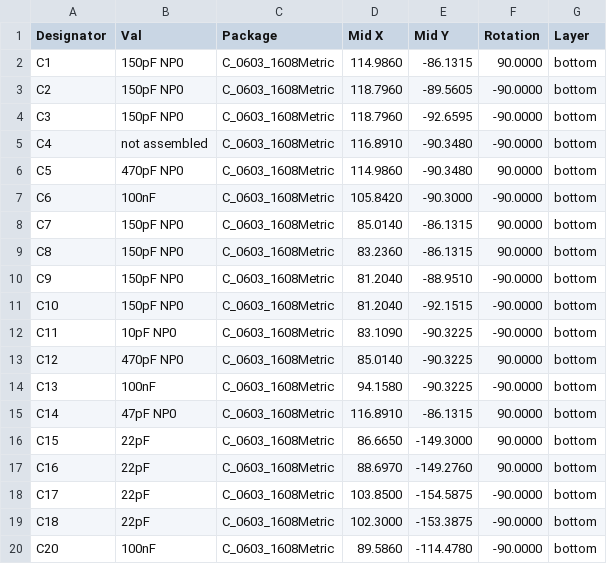
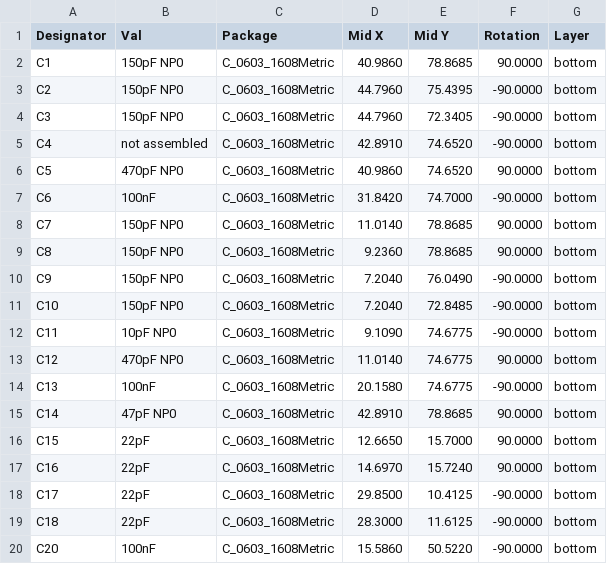
Before and after one commit to roman-dvorak/OpenThereminV4, a CSV file: Electronics_out/manuf/PnP/OpenThereminV4-bottom_pos_cpl.csv, drawn as a sheet; only a part is shown; the diff covers the shown part only.

```diff
--- a/Electronics_out/manuf/PnP/OpenThereminV4-bottom_pos_cpl.csv
+++ b/Electronics_out/manuf/PnP/OpenThereminV4-bottom_pos_cpl.csv
@@ -1,20 +1,20 @@
 Designator,Val,Package,Mid X,Mid Y,Rotation,Layer
-"C1","150pF NP0","C_0603_1608Metric",114.9860,-86.1315,90.0000,bottom
-"C2","150pF NP0","C_0603_1608Metric",118.7960,-89.5605,-90.0000,bottom
-"C3","150pF NP0","C_0603_1608Metric",118.7960,-92.6595,-90.0000,bottom
-"C4","not assembled","C_0603_1608Metric",116.8910,-90.3480,-90.0000,bottom
-"C5","470pF NP0","C_0603_1608Metric",114.9860,-90.3480,90.0000,bottom
-"C6","100nF","C_0603_1608Metric",105.8420,-90.3000,-90.0000,bottom
-"C7","150pF NP0","C_0603_1608Metric",85.0140,-86.1315,90.0000,bottom
-"C8","150pF NP0","C_0603_1608Metric",83.2360,-86.1315,90.0000,bottom
-"C9","150pF NP0","C_0603_1608Metric",81.2040,-88.9510,-90.0000,bottom
-"C10","150pF NP0","C_0603_1608Metric",81.2040,-92.1515,-90.0000,bottom
-"C11","10pF NP0","C_0603_1608Metric",83.1090,-90.3225,-90.0000,bottom
-"C12","470pF NP0","C_0603_1608Metric",85.0140,-90.3225,90.0000,bottom
-"C13","100nF","C_0603_1608Metric",94.1580,-90.3225,-90.0000,bottom
-"C14","47pF NP0","C_0603_1608Metric",116.8910,-86.1315,90.0000,bottom
-"C15","22pF","C_0603_1608Metric",86.6650,-149.3000,90.0000,bottom
-"C16","22pF","C_0603_1608Metric",88.6970,-149.2760,90.0000,bottom
-"C17","22pF","C_0603_1608Metric",103.8500,-154.5875,-90.0000,bottom
-"C18","22pF","C_0603_1608Metric",102.3000,-153.3875,-90.0000,bottom
-"C20","100nF","C_0603_1608Metric",89.5860,-114.4780,-90.0000,bottom
+"C1","150pF NP0","C_0603_1608Metric",40.9860,78.8685,90.0000,bottom
+"C2","150pF NP0","C_0603_1608Metric",44.7960,75.4395,-90.0000,bottom
+"C3","150pF NP0","C_0603_1608Metric",44.7960,72.3405,-90.0000,bottom
+"C4","not assembled","C_0603_1608Metric",42.8910,74.6520,-90.0000,bottom
+"C5","470pF NP0","C_0603_1608Metric",40.9860,74.6520,90.0000,bottom
+"C6","100nF","C_0603_1608Metric",31.8420,74.7000,-90.0000,bottom
+"C7","150pF NP0","C_0603_1608Metric",11.0140,78.8685,90.0000,bottom
+"C8","150pF NP0","C_0603_1608Metric",9.2360,78.8685,90.0000,bottom
+"C9","150pF NP0","C_0603_1608Metric",7.2040,76.0490,-90.0000,bottom
+"C10","150pF NP0","C_0603_1608Metric",7.2040,72.8485,-90.0000,bottom
+"C11","10pF NP0","C_0603_1608Metric",9.1090,74.6775,-90.0000,bottom
+"C12","470pF NP0","C_0603_1608Metric",11.0140,74.6775,90.0000,bottom
+"C13","100nF","C_0603_1608Metric",20.1580,74.6775,-90.0000,bottom
+"C14","47pF NP0","C_0603_1608Metric",42.8910,78.8685,90.0000,bottom
+"C15","22pF","C_0603_1608Metric",12.6650,15.7000,90.0000,bottom
+"C16","22pF","C_0603_1608Metric",14.6970,15.7240,90.0000,bottom
+"C17","22pF","C_0603_1608Metric",29.8500,10.4125,-90.0000,bottom
+"C18","22pF","C_0603_1608Metric",28.3000,11.6125,-90.0000,bottom
+"C20","100nF","C_0603_1608Metric",15.5860,50.5220,-90.0000,bottom
```
Also changed, not shown: 120 edited cells elsewhere in this file, Electronics_out/manuf/OpenThereminV4-both_pos.csv, 32 other files.
